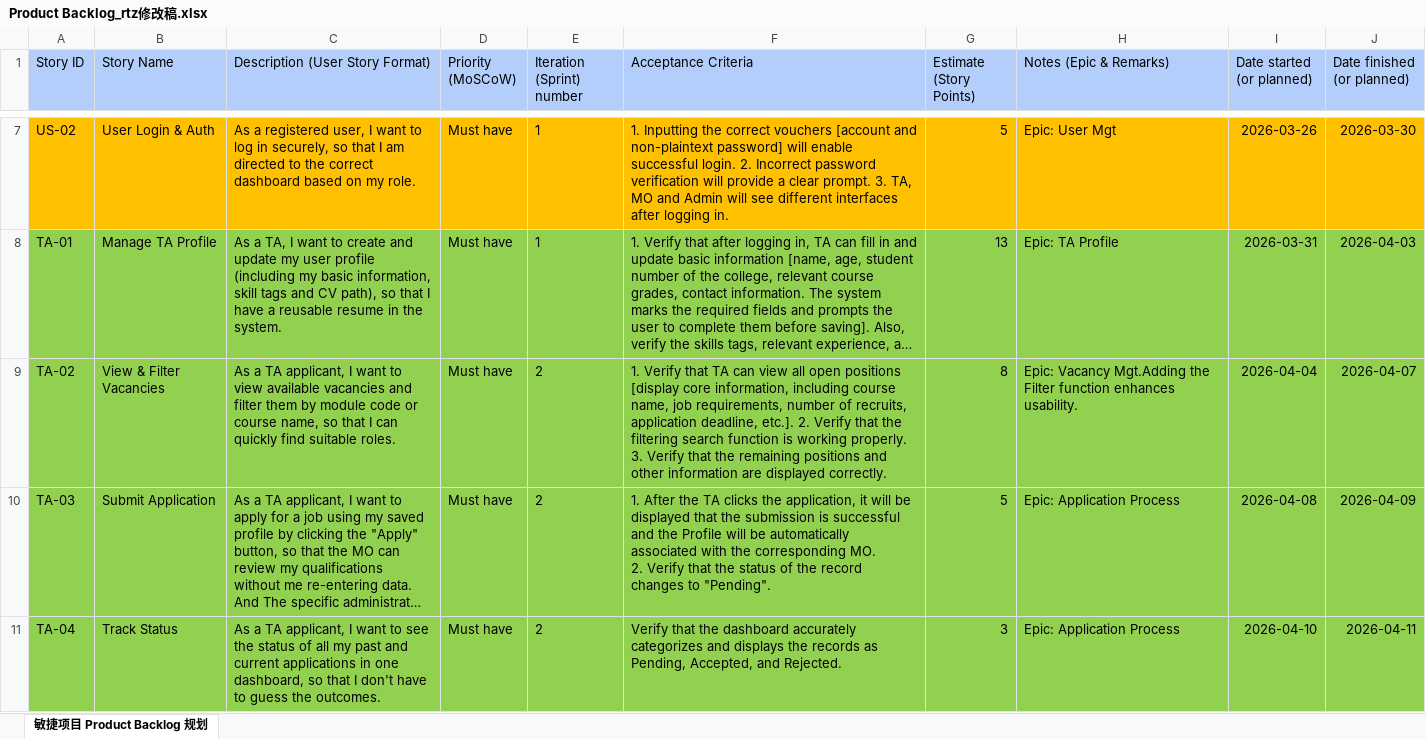
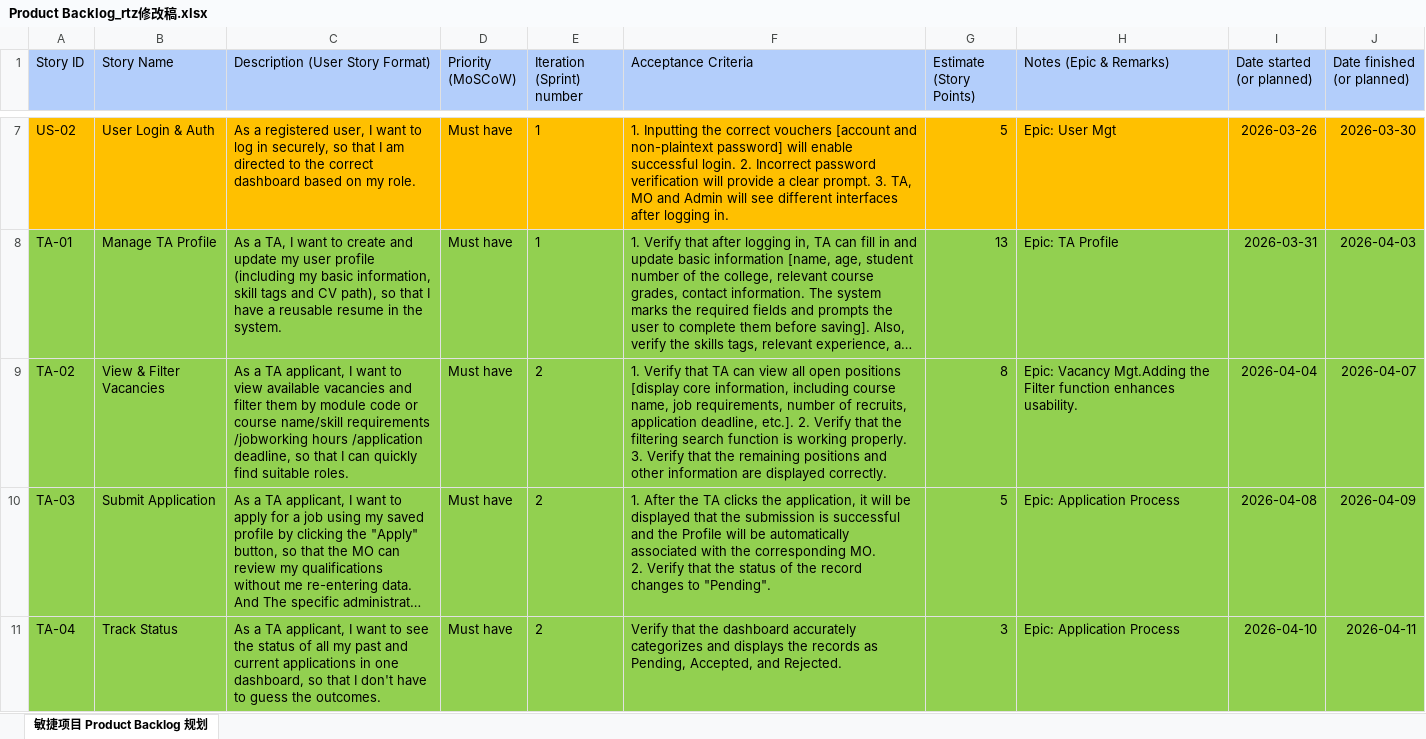
Before and after one commit to buptzrt/Group15-International-School-Teaching-Assistant-Recruitment-System, an Excel workbook: Product Backlog_rtz修改稿.xlsx, sheet 敏捷项目 Product Backlog 规划, drawn as a sheet; only a part is shown, gaps mark what is left out; long unchanged cells end in …; values as stored, in another font and other column widths than the file's, no borders; the diff names each change by its address in the sheet, - before the commit and + after, or states it on an @@ line.

Commit message:
TA筛选条件修改
补充skill,work load,deadline等要求

```diff
--- a/Product Backlog_rtz修改稿.xlsx (sheet 敏捷项目 Product Backlog 规划)
+++ b/Product Backlog_rtz修改稿.xlsx (sheet 敏捷项目 Product Backlog 规划)
-C9 (Description (User Story Format)): …or course name, so that…
+C9 (Description (User Story Format)): …or course name/skill requirements /jobworking hours /application deadline, so that…
```
